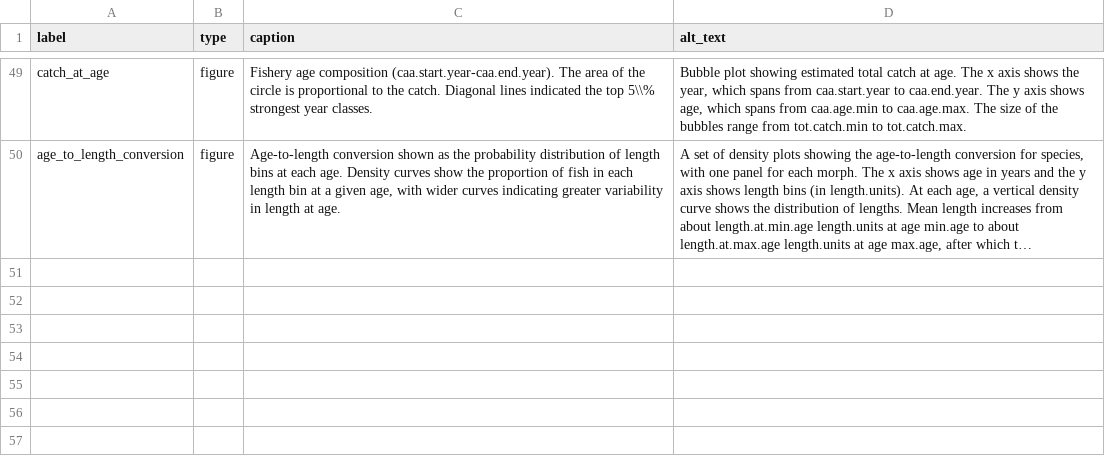
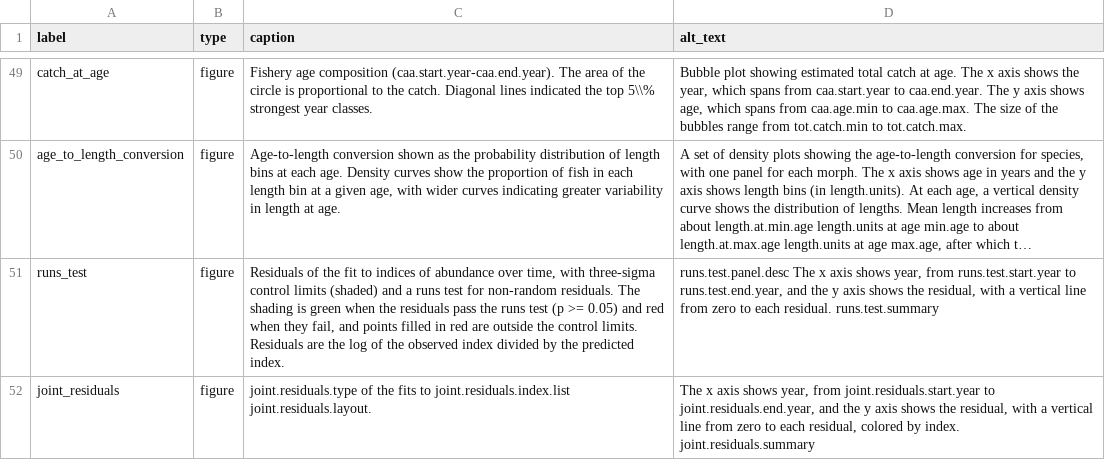
Before and after one commit to nmfs-ost/stockplotr, a CSV file: inst/resources/captions_alt_text_template.csv, drawn as a sheet; only a part is shown, gaps mark what is left out; long unchanged cells end in …; the diff names each change by its address in the sheet, - before the commit and + after, or states it on an @@ line.

```diff
--- a/inst/resources/captions_alt_text_template.csv
+++ b/inst/resources/captions_alt_text_template.csv
+row 51: runs_test | figure | Residuals of the fit to indices of abundance over time, with three-sigma control limits (shaded) and a runs test for non-random residuals. The shading is green when the residuals pass the runs test (p >= 0.05) and red when they fail, and points filled in red are outside the control limits. Residuals are the log of the observed index divided by the predicted index. | runs.test.panel.desc The x axis shows year, from runs.test.start.year to runs.test.end.year, and the y axis shows the residual, with a vertical line from zero to each residual. runs.test.summary
+row 52: joint_residuals | figure | joint.residuals.type of the fits to joint.residuals.index.list joint.residuals.layout. | The x axis shows year, from joint.residuals.start.year to joint.residuals.end.year, and the y axis shows the residual, with a vertical line from zero to each residual, colored by index. joint.residuals.summary
```
Also changed, not shown: inst/resources/key_quantity_template.csv, 13 other files.
